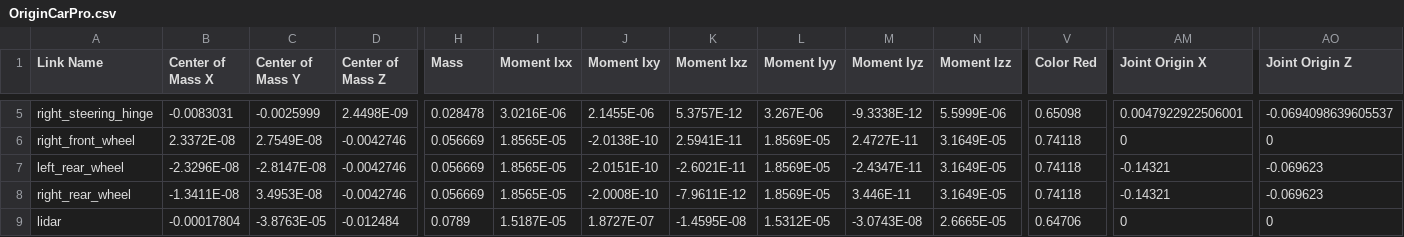
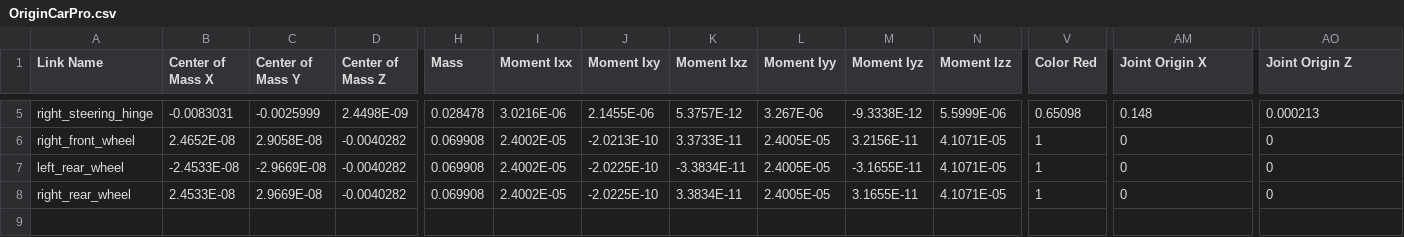
Before and after one commit to JasperXzy/DRobotRacing, a CSV file: model/OriginCarPro/urdf/OriginCarPro.csv, drawn as a sheet; only a part is shown, gaps mark what is left out; rows hold the shown columns only; the diff covers the shown part only; the diff names each change by its address in the sheet, - before the commit and + after, or states it on an @@ line.

```diff
--- a/model/OriginCarPro/urdf/OriginCarPro.csv
+++ b/model/OriginCarPro/urdf/OriginCarPro.csv
-AM5 (Joint Origin X): 0.0047922922506001
+AM5 (Joint Origin X): 0.148
-AO5 (Joint Origin Z): -0.0694098639605537
+AO5 (Joint Origin Z): 0.000213
-B6 (Center of Mass X): 2.3372E-08
+B6 (Center of Mass X): 2.4652E-08
-C6 (Center of Mass Y): 2.7549E-08
+C6 (Center of Mass Y): 2.9058E-08
-D6:D8 (Center of Mass Z): -0.0042746
+D6:D8 (Center of Mass Z): -0.0040282
-H6:H8 (Mass): 0.056669
+H6:H8 (Mass): 0.069908
-I6:I8 (Moment Ixx): 1.8565E-05
+I6:I8 (Moment Ixx): 2.4002E-05
-J6 (Moment Ixy): -2.0138E-10
+J6 (Moment Ixy): -2.0213E-10
-K6 (Moment Ixz): 2.5941E-11
+K6 (Moment Ixz): 3.3733E-11
-L6:L8 (Moment Iyy): 1.8569E-05
+L6:L8 (Moment Iyy): 2.4005E-05
-M6 (Moment Iyz): 2.4727E-11
+M6 (Moment Iyz): 3.2156E-11
-N6:N8 (Moment Izz): 3.1649E-05
+N6:N8 (Moment Izz): 4.1071E-05
-V6:V8 (Color Red): 0.74118
+V6:V8 (Color Red): 1
-B7 (Center of Mass X): -2.3296E-08
+B7 (Center of Mass X): -2.4533E-08
-C7 (Center of Mass Y): -2.8147E-08
+C7 (Center of Mass Y): -2.9669E-08
-J7 (Moment Ixy): -2.0151E-10
+J7 (Moment Ixy): -2.0225E-10
-K7 (Moment Ixz): -2.6021E-11
+K7 (Moment Ixz): -3.3834E-11
-M7 (Moment Iyz): -2.4347E-11
+M7 (Moment Iyz): -3.1655E-11
-AM7:AM8 (Joint Origin X): -0.14321
+AM7:AM8 (Joint Origin X): 0
-AO7:AO8 (Joint Origin Z): -0.069623
+AO7:AO8 (Joint Origin Z): 0
-B8 (Center of Mass X): -1.3411E-08
+B8 (Center of Mass X): 2.4533E-08
-C8 (Center of Mass Y): 3.4953E-08
+C8 (Center of Mass Y): 2.9669E-08
-J8 (Moment Ixy): -2.0008E-10
+J8 (Moment Ixy): -2.0225E-10
-K8 (Moment Ixz): -7.9611E-12
+K8 (Moment Ixz): 3.3834E-11
-M8 (Moment Iyz): 3.446E-11
+M8 (Moment Iyz): 3.1655E-11
-row 9: lidar | -0.00017804 | -3.8763E-05 | -0.012484 | 0.0789 | 1.5187E-05 | 1.8727E-07 | -1.4595E-08 | 1.5312E-05 | -3.0743E-08 | 2.6665E-05 | 0.64706 | 0 | 0
```
Also changed, not shown: 50 edited cells elsewhere in this file, 16 other files.
